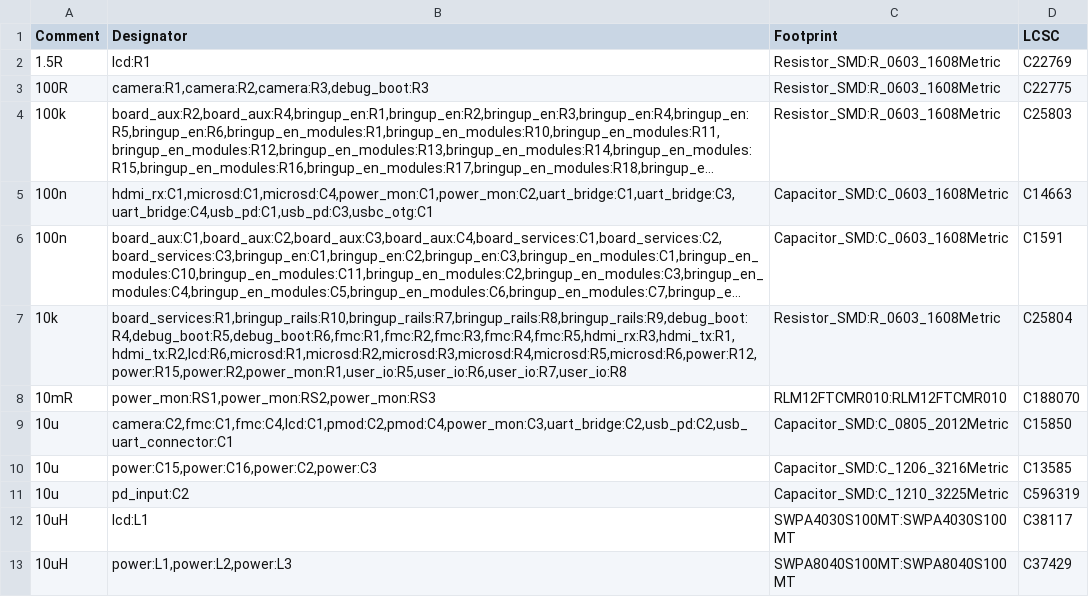
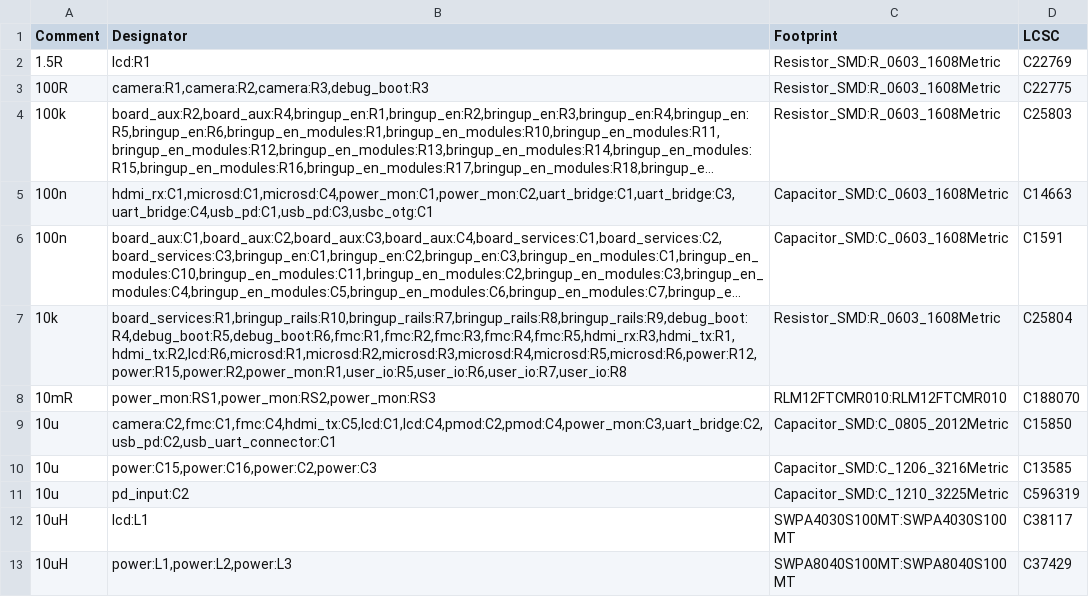
Before and after one commit to NicholasAntoniadesEngineer/Zynq-SoM, a CSV file: carrier/manufacturing/bom_jlc.csv, drawn as a sheet; only a part is shown; long unchanged cells end in ….

```diff
--- a/carrier/manufacturing/bom_jlc.csv
+++ b/carrier/manufacturing/bom_jlc.csv
@@ -8,3 +8,3 @@ Comment,Designator,Footprint,LCSC
 10mR,"power_mon:RS1,power_mon:RS2,power_mon:RS3",RLM12FTCMR010:RLM12FTCMR010,C188070
-10u,"camera:C2,fmc:C1,fmc:C4,lcd:C1,pmod:C2,pmod:C4,power_mon:C3,uart_bridge:C2,usb_pd:C2,usb_uart_connector:C1",Capacitor_SMD:C_0805_2012Metric,C15850
+10u,"camera:C2,fmc:C1,fmc:C4,hdmi_tx:C5,lcd:C1,lcd:C4,pmod:C2,pmod:C4,power_mon:C3,uart_bridge:C2,usb_pd:C2,usb_uart_connector:C1",Capacitor_SMD:C_0805_2012Metric,C15850
 10u,"power:C15,power:C16,power:C2,power:C3",Capacitor_SMD:C_1206_3216Metric,C13585
```
Also changed, not shown: 11 other files.
